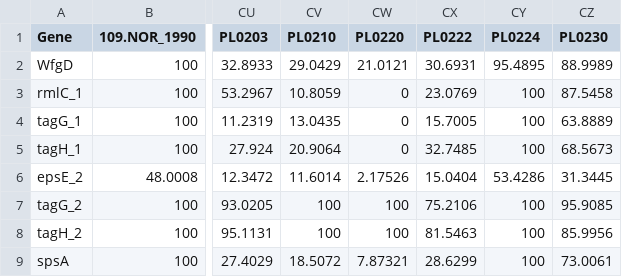
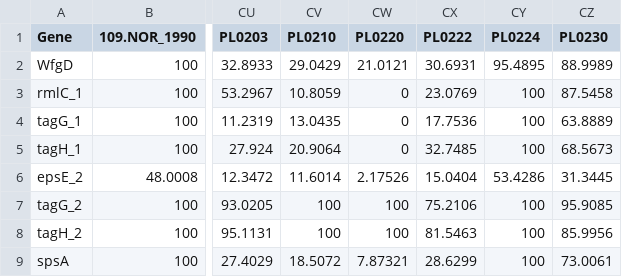
Before and after one commit to JiajunCui-jjc/HTF_OBC_historical_analysis, a TSV file: results/step2_Oantigengenes/historical49_modern57_bybamcov/coverage_h49_m57/covprop_matrix.tsv, drawn as a sheet; only a part is shown, gaps mark what is left out; the diff names each change by its address in the sheet, - before the commit and + after, or states it on an @@ line.

```diff
--- a/results/step2_Oantigengenes/historical49_modern57_bybamcov/coverage_h49_m57/covprop_matrix.tsv
+++ b/results/step2_Oantigengenes/historical49_modern57_bybamcov/coverage_h49_m57/covprop_matrix.tsv
-CX4 (PL0222): 15.7005
+CX4 (PL0222): 17.7536
```
Also changed, not shown: results/step2_Oantigengenes/historical49_modern57_bybamcov/coverage_h49_m57/depth_thresholds_mean_minus_025_sd.tsv, results/step2_Oantigengenes/historical49_modern57_bybamcov/coverage_h49_m57/relative_depth_matrix.tsv, 1 other file.
